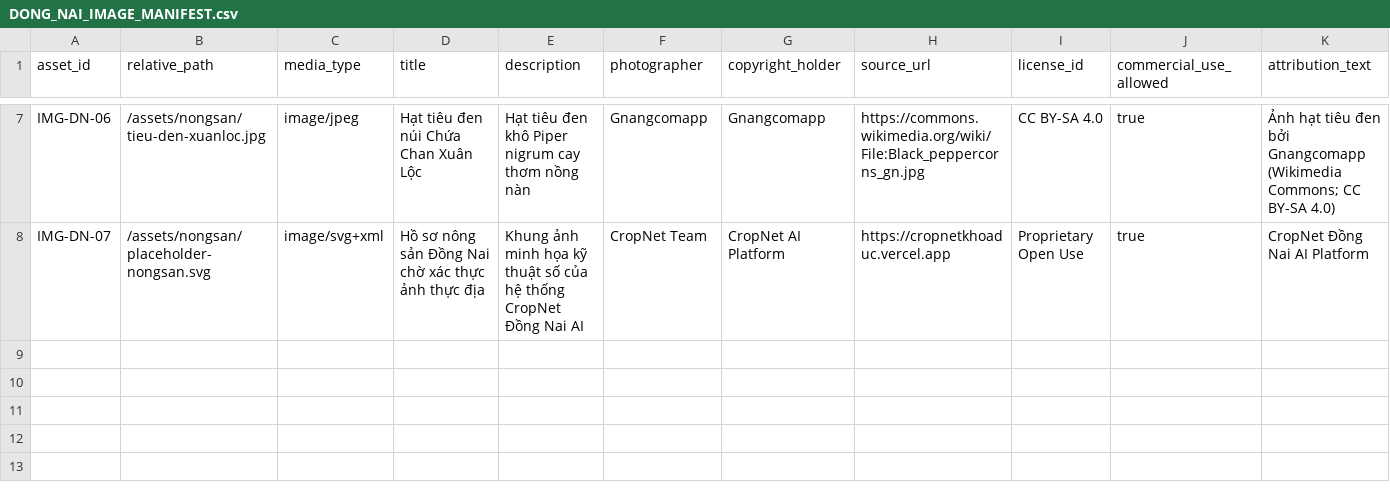
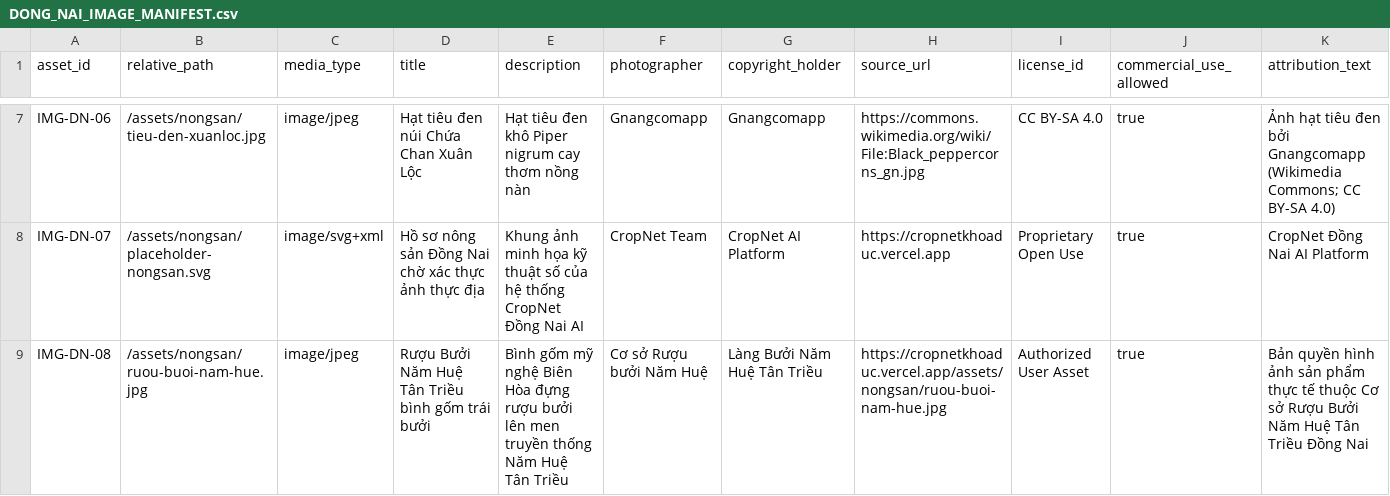
Before and after one commit to lovemvaf/cropnetkhoaduc, a CSV file: data/research/DONG_NAI_IMAGE_MANIFEST.csv, drawn as a sheet; only a part is shown, gaps mark what is left out; rows hold the shown columns only; the diff names each change by its address in the sheet, - before the commit and + after, or states it on an @@ line.

Commit message:
feat: add authentic Ruou Buoi Nam Hue image and support multiline Shift+Enter in chatbot

```diff
--- a/data/research/DONG_NAI_IMAGE_MANIFEST.csv
+++ b/data/research/DONG_NAI_IMAGE_MANIFEST.csv
+row 9: IMG-DN-08 | /assets/nongsan/ruou-buoi-nam-hue.jpg | image/jpeg | Rượu Bưởi Năm Huệ Tân Triều bình gốm trái bưởi | Bình gốm mỹ nghệ Biên Hòa đựng rượu bưởi lên men truyền thống Năm Huệ Tân Triều | Cơ sở Rượu bưởi Năm Huệ | Làng Bưởi Năm Huệ Tân Triều | https://cropnetkhoaduc.vercel.app/assets/nongsan/ruou-buoi-nam-hue.jpg | Authorized User Asset | true | Bản quyền hình ảnh sản phẩm thực tế thuộc Cơ sở Rượu Bưởi Năm Huệ Tân Triều Đồng Nai
```
Also changed, not shown: data/research/DONG_NAI_APPROVED_CATALOG.csv, 6 other files.
